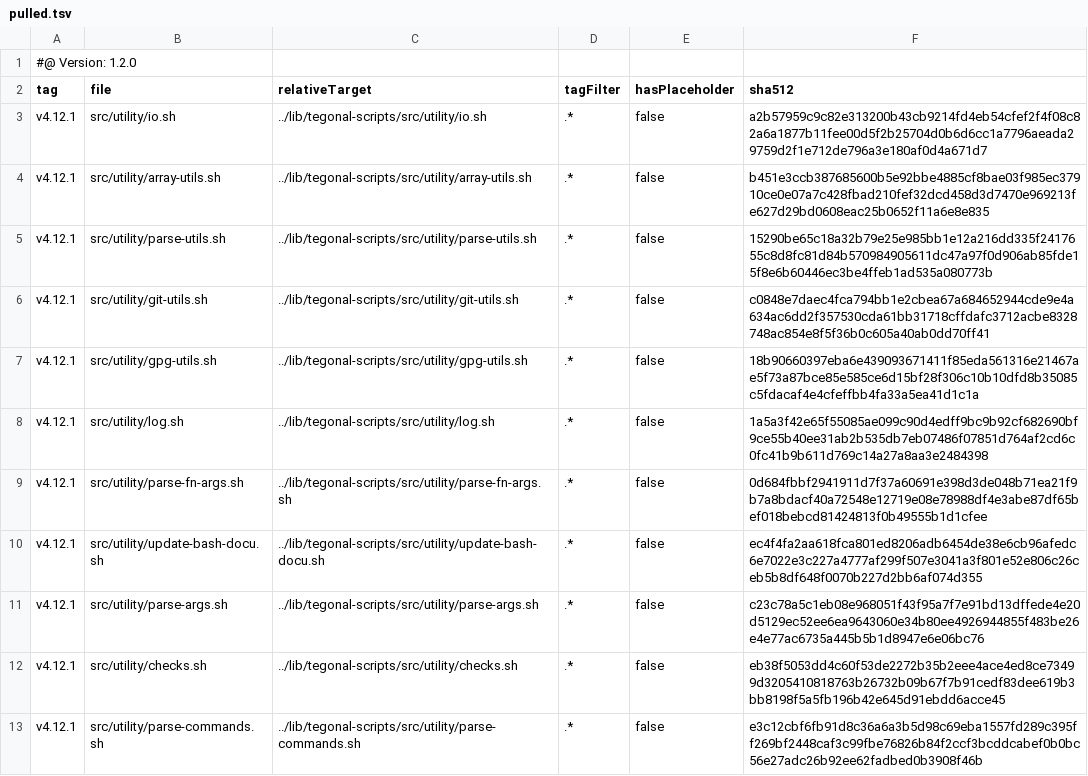
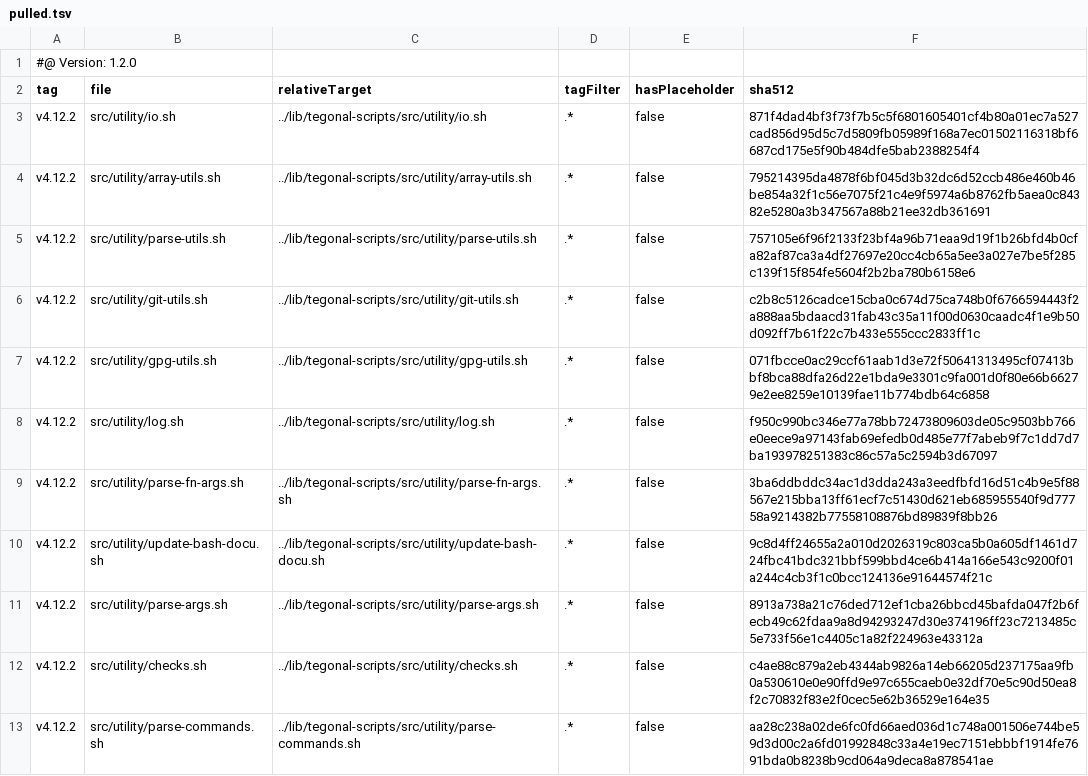
Before and after one commit to tegonal/variist, a TSV file: .gt/remotes/tegonal-scripts/pulled.tsv, drawn as a sheet; only a part is shown; the diff covers the shown part only.

Commit message:
update files of remote tegonal-scripts to version v4.12.2 via gt

```diff
--- a/.gt/remotes/tegonal-scripts/pulled.tsv
+++ b/.gt/remotes/tegonal-scripts/pulled.tsv
@@ -2,12 +2,12 @@
 tag	file	relativeTarget	tagFilter	hasPlaceholder	sha512
-v4.12.1	src/utility/io.sh	../lib/tegonal-scripts/src/utility/io.sh	.*	false	a2b57959c9c82e313200b43cb9214fd4eb54cfef2f4f08c82a6a1877b11fee00d5f2b25704d0b6d6cc1a7796aeada29759d2f1e712de796a3e180af0d4a671d7
-v4.12.1	src/utility/array-utils.sh	../lib/tegonal-scripts/src/utility/array-utils.sh	.*	false	b451e3ccb387685600b5e92bbe4885cf8bae03f985ec37910ce0e07a7c428fbad210fef32dcd458d3d7470e969213fe627d29bd0608eac25b0652f11a6e8e835
-v4.12.1	src/utility/parse-utils.sh	../lib/tegonal-scripts/src/utility/parse-utils.sh	.*	false	15290be65c18a32b79e25e985bb1e12a216dd335f2417655c8d8fc81d84b570984905611dc47a97f0d906ab85fde15f8e6b60446ec3be4ffeb1ad535a080773b
-v4.12.1	src/utility/git-utils.sh	../lib/tegonal-scripts/src/utility/git-utils.sh	.*	false	c0848e7daec4fca794bb1e2cbea67a684652944cde9e4a634ac6dd2f357530cda61bb31718cffdafc3712acbe8328748ac854e8f5f36b0c605a40ab0dd70ff41
-v4.12.1	src/utility/gpg-utils.sh	../lib/tegonal-scripts/src/utility/gpg-utils.sh	.*	false	18b90660397eba6e439093671411f85eda561316e21467ae5f73a87bce85e585ce6d15bf28f306c10b10dfd8b35085c5fdacaf4e4cfeffbb4fa33a5ea41d1c1a
-v4.12.1	src/utility/log.sh	../lib/tegonal-scripts/src/utility/log.sh	.*	false	1a5a3f42e65f55085ae099c90d4edff9bc9b92cf682690bf9ce55b40ee31ab2b535db7eb07486f07851d764af2cd6c0fc41b9b611d769c14a27a8aa3e2484398
-v4.12.1	src/utility/parse-fn-args.sh	../lib/tegonal-scripts/src/utility/parse-fn-args.sh	.*	false	0d684fbbf2941911d7f37a60691e398d3de048b71ea21f9b7a8bdacf40a72548e12719e08e78988df4e3abe87df65bef018bebcd81424813f0b49555b1d1cfee
-v4.12.1	src/utility/update-bash-docu.sh	../lib/tegonal-scripts/src/utility/update-bash-docu.sh	.*	false	ec4f4fa2aa618fca801ed8206adb6454de38e6cb96afedc6e7022e3c227a4777af299f507e3041a3f801e52e806c26ceb5b8df648f0070b227d2bb6af074d355
-v4.12.1	src/utility/parse-args.sh	../lib/tegonal-scripts/src/utility/parse-args.sh	.*	false	c23c78a5c1eb08e968051f43f95a7f7e91bd13dffede4e20d5129ec52ee6ea9643060e34b80ee4926944855f483be26e4e77ac6735a445b5b1d8947e6e06bc76
-v4.12.1	src/utility/checks.sh	../lib/tegonal-scripts/src/utility/checks.sh	.*	false	eb38f5053dd4c60f53de2272b35b2eee4ace4ed8ce73499d3205410818763b26732b09b67f7b91cedf83dee619b3bb8198f5a5fb196b42e645d91ebdd6acce45
-v4.12.1	src/utility/parse-commands.sh	../lib/tegonal-scripts/src/utility/parse-commands.sh	.*	false	e3c12cbf6fb91d8c36a6a3b5d98c69eba1557fd289c395ff269bf2448caf3c99fbe76826b84f2ccf3bcddcabef0b0bc56e27adc26b92ee62fadbed0b3908f46b
+v4.12.2	src/utility/io.sh	../lib/tegonal-scripts/src/utility/io.sh	.*	false	871f4dad4bf3f73f7b5c5f6801605401cf4b80a01ec7a527cad856d95d5c7d5809fb05989f168a7ec01502116318bf6687cd175e5f90b484dfe5bab2388254f4
+v4.12.2	src/utility/array-utils.sh	../lib/tegonal-scripts/src/utility/array-utils.sh	.*	false	795214395da4878f6bf045d3b32dc6d52ccb486e460b46be854a32f1c56e7075f21c4e9f5974a6b8762fb5aea0c84382e5280a3b347567a88b21ee32db361691
+v4.12.2	src/utility/parse-utils.sh	../lib/tegonal-scripts/src/utility/parse-utils.sh	.*	false	757105e6f96f2133f23bf4a96b71eaa9d19f1b26bfd4b0cfa82af87ca3a4df27697e20cc4cb65a5ee3a027e7be5f285c139f15f854fe5604f2b2ba780b6158e6
+v4.12.2	src/utility/git-utils.sh	../lib/tegonal-scripts/src/utility/git-utils.sh	.*	false	c2b8c5126cadce15cba0c674d75ca748b0f6766594443f2a888aa5bdaacd31fab43c35a11f00d0630caadc4f1e9b50d092ff7b61f22c7b433e555ccc2833ff1c
+v4.12.2	src/utility/gpg-utils.sh	../lib/tegonal-scripts/src/utility/gpg-utils.sh	.*	false	071fbcce0ac29ccf61aab1d3e72f50641313495cf07413bbf8bca88dfa26d22e1bda9e3301c9fa001d0f80e66b66279e2ee8259e10139fae11b774bdb64c6858
+v4.12.2	src/utility/log.sh	../lib/tegonal-scripts/src/utility/log.sh	.*	false	f950c990bc346e77a78bb72473809603de05c9503bb766e0eece9a97143fab69efedb0d485e77f7abeb9f7c1dd7d7ba193978251383c86c57a5c2594b3d67097
+v4.12.2	src/utility/parse-fn-args.sh	../lib/tegonal-scripts/src/utility/parse-fn-args.sh	.*	false	3ba6ddbddc34ac1d3dda243a3eedfbfd16d51c4b9e5f88567e215bba13ff61ecf7c51430d621eb685955540f9d77758a9214382b77558108876bd89839f8bb26
+v4.12.2	src/utility/update-bash-docu.sh	../lib/tegonal-scripts/src/utility/update-bash-docu.sh	.*	false	9c8d4ff24655a2a010d2026319c803ca5b0a605df1461d724fbc41bdc321bbf599bbd4ce6b414a166e543c9200f01a244c4cb3f1c0bcc124136e91644574f21c
+v4.12.2	src/utility/parse-args.sh	../lib/tegonal-scripts/src/utility/parse-args.sh	.*	false	8913a738a21c76ded712ef1cba26bbcd45bafda047f2b6fecb49c62fdaa9a8d94293247d30e374196ff23c7213485c5e733f56e1c4405c1a82f224963e43312a
+v4.12.2	src/utility/checks.sh	../lib/tegonal-scripts/src/utility/checks.sh	.*	false	c4ae88c879a2eb4344ab9826a14eb66205d237175aa9fb0a530610e0e90ffd9e97c655caeb0e32df70e5c90d50ea8f2c70832f83e2f0cec5e62b36529e164e35
+v4.12.2	src/utility/parse-commands.sh	../lib/tegonal-scripts/src/utility/parse-commands.sh	.*	false	aa28c238a02de6fc0fd66aed036d1c748a001506e744be59d3d00c2a6fd01992848c33a4e19ec7151ebbbf1914fe7691bda0b8238b9cd064a9deca8a878541ae
```
Also changed, not shown: 20 edited cells elsewhere in this file, 21 other files.
